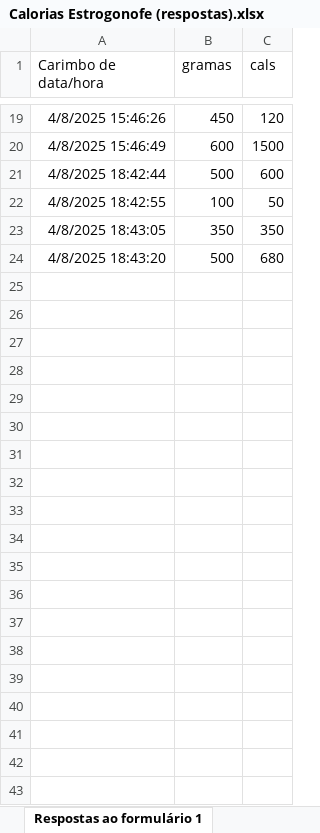
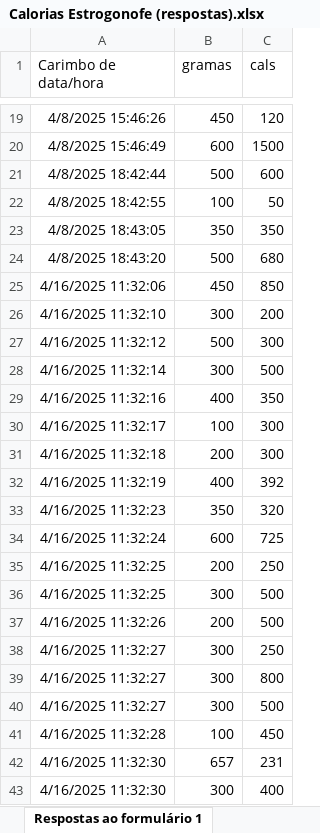
Before and after one commit to gfsilveira/python_ml, an Excel workbook: seminário/streamlit/data/Calorias Estrogonofe (respostas).xlsx, sheet Respostas ao formulário 1, drawn as a sheet; only a part is shown, gaps mark what is left out; values as stored, in another font and other column widths than the file's, no borders; table styles not drawn; the diff covers the shown part only; the diff names each change by its address in the sheet, - before the commit and + after, or states it on an @@ line.

```diff
--- a/seminário/streamlit/data/Calorias Estrogonofe (respostas).xlsx (sheet Respostas ao formulário 1)
+++ b/seminário/streamlit/data/Calorias Estrogonofe (respostas).xlsx (sheet Respostas ao formulário 1)
+row 25: 4/16/2025 11:32:06 | 450 | 850
+row 26: 4/16/2025 11:32:10 | 300 | 200
+row 27: 4/16/2025 11:32:12 | 500 | 300
+row 28: 4/16/2025 11:32:14 | 300 | 500
+row 29: 4/16/2025 11:32:16 | 400 | 350
+row 30: 4/16/2025 11:32:17 | 100 | 300
+row 31: 4/16/2025 11:32:18 | 200 | 300
+row 32: 4/16/2025 11:32:19 | 400 | 392
+row 33: 4/16/2025 11:32:23 | 350 | 320
+row 34: 4/16/2025 11:32:24 | 600 | 725
+row 35: 4/16/2025 11:32:25 | 200 | 250
+row 36: 4/16/2025 11:32:25 | 300 | 500
+row 37: 4/16/2025 11:32:26 | 200 | 500
+row 38: 4/16/2025 11:32:27 | 300 | 250
+row 39: 4/16/2025 11:32:27 | 300 | 800
+row 40: 4/16/2025 11:32:27 | 300 | 500
+row 41: 4/16/2025 11:32:28 | 100 | 450
+row 42: 4/16/2025 11:32:30 | 657 | 231
+row 43: 4/16/2025 11:32:30 | 300 | 400
```
Also changed, not shown: 26 added rows elsewhere in this sheet, 1 other file.
